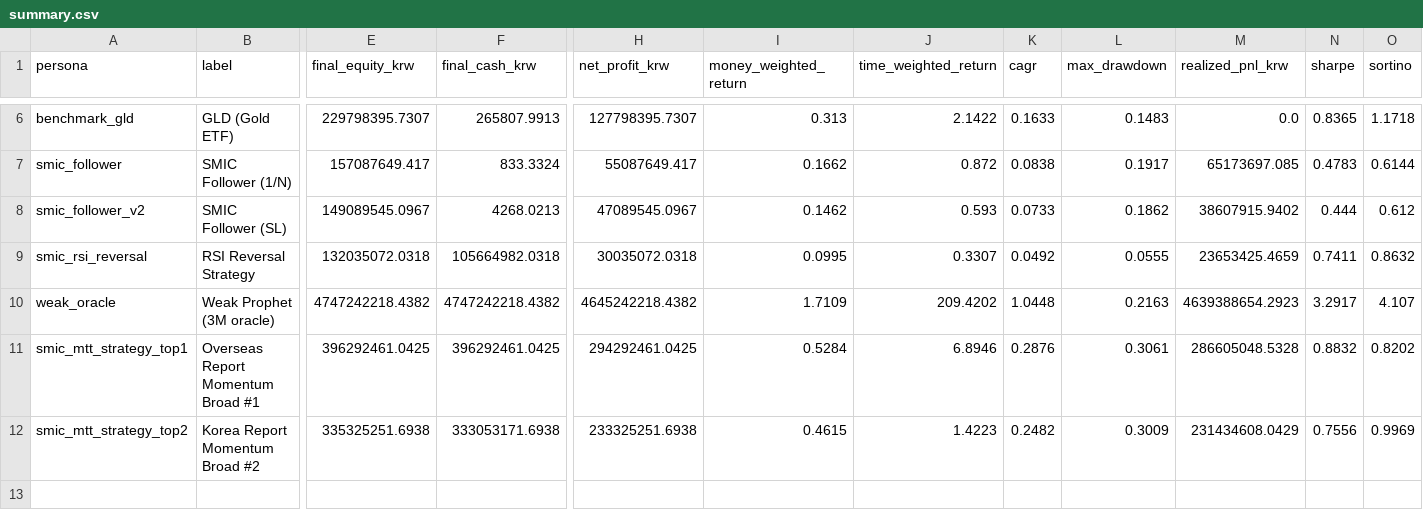
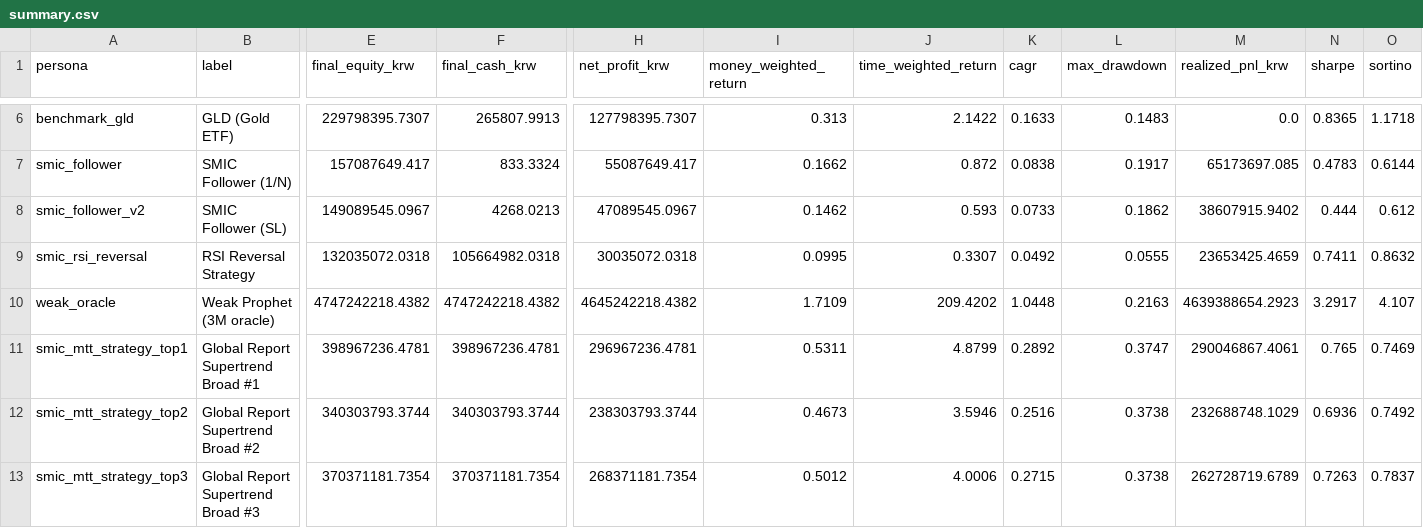
Before and after one commit to choiinyeol/snusmic-portfolio-lab, a CSV file: data/sim/summary.csv, drawn as a sheet; only a part is shown, gaps mark what is left out; rows hold the shown columns only; the diff covers the shown part only; the diff names each change by its address in the sheet, - before the commit and + after, or states it on an @@ line.

```diff
--- a/data/sim/summary.csv
+++ b/data/sim/summary.csv
-B11 (label): Overseas Report Momentum Broad #1
+B11 (label): Global Report Supertrend Broad #1
-E11 (final_equity_krw): 396292461.0425
+E11 (final_equity_krw): 398967236.4781
-F11 (final_cash_krw): 396292461.0425
+F11 (final_cash_krw): 398967236.4781
-H11 (net_profit_krw): 294292461.0425
+H11 (net_profit_krw): 296967236.4781
-I11 (money_weighted_return): 0.5284
+I11 (money_weighted_return): 0.5311
-J11 (time_weighted_return): 6.8946
+J11 (time_weighted_return): 4.8799
-K11 (cagr): 0.2876
+K11 (cagr): 0.2892
-L11 (max_drawdown): 0.3061
+L11 (max_drawdown): 0.3747
-M11 (realized_pnl_krw): 286605048.5328
+M11 (realized_pnl_krw): 290046867.4061
-N11 (sharpe): 0.8832
+N11 (sharpe): 0.765
-O11 (sortino): 0.8202
+O11 (sortino): 0.7469
-B12 (label): Korea Report Momentum Broad #2
+B12 (label): Global Report Supertrend Broad #2
-E12 (final_equity_krw): 335325251.6938
+E12 (final_equity_krw): 340303793.3744
-F12 (final_cash_krw): 333053171.6938
+F12 (final_cash_krw): 340303793.3744
-H12 (net_profit_krw): 233325251.6938
+H12 (net_profit_krw): 238303793.3744
-I12 (money_weighted_return): 0.4615
+I12 (money_weighted_return): 0.4673
-J12 (time_weighted_return): 1.4223
+J12 (time_weighted_return): 3.5946
-K12 (cagr): 0.2482
+K12 (cagr): 0.2516
-L12 (max_drawdown): 0.3009
+L12 (max_drawdown): 0.3738
-M12 (realized_pnl_krw): 231434608.0429
+M12 (realized_pnl_krw): 232688748.1029
-N12 (sharpe): 0.7556
+N12 (sharpe): 0.6936
-O12 (sortino): 0.9969
+O12 (sortino): 0.7492
+row 13: smic_mtt_strategy_top3 | Global Report Supertrend Broad #3 | 370371181.7354 | 370371181.7354 | 268371181.7354 | 0.5012 | 4.0006 | 0.2715 | 0.3738 | 262728719.6789 | 0.7263 | 0.7837
```
Also changed, not shown: 4 edited cells elsewhere in this file, data/sim/current_holdings.csv, data/sim/position_episodes.csv, 48 other files.
